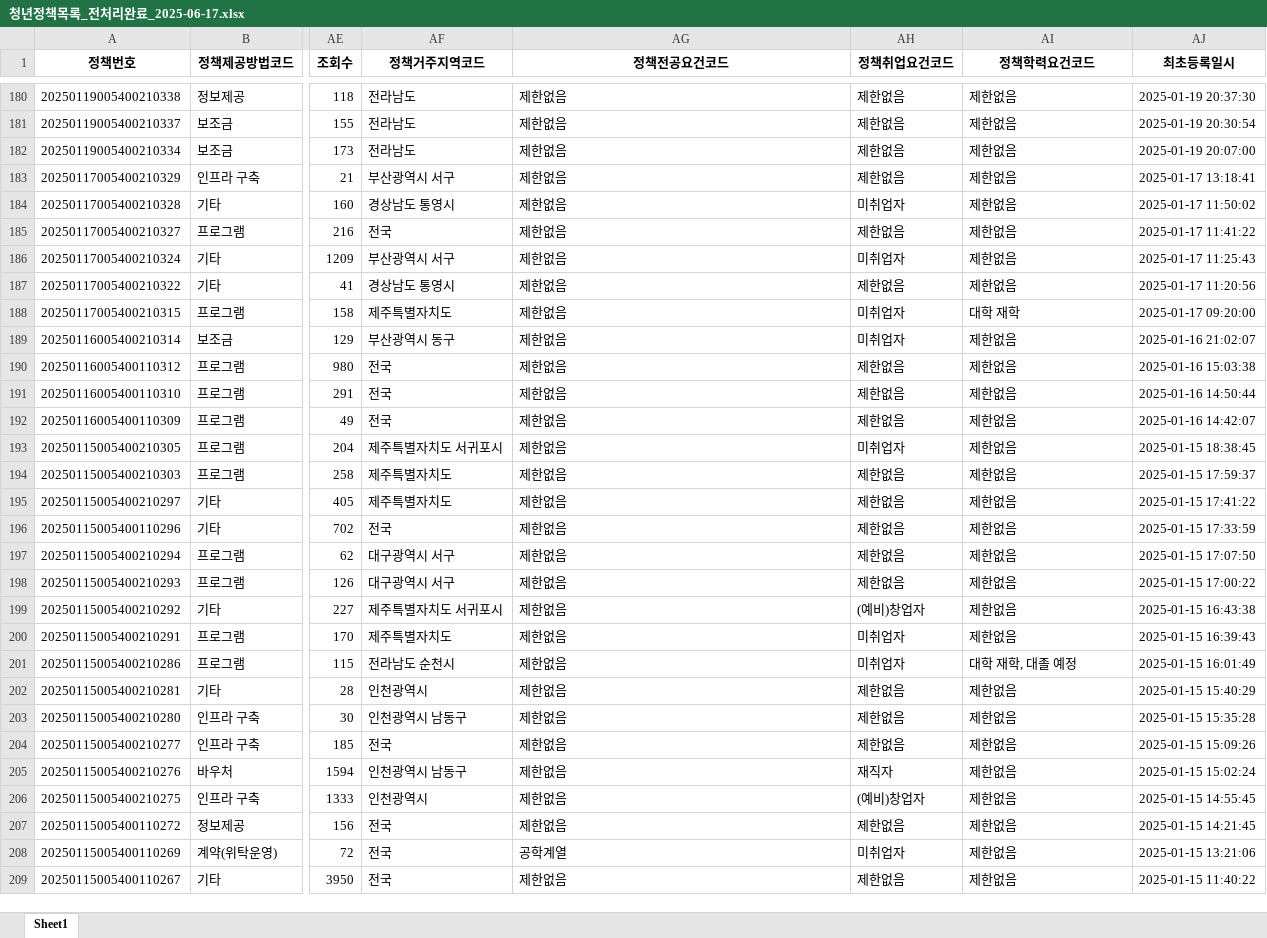
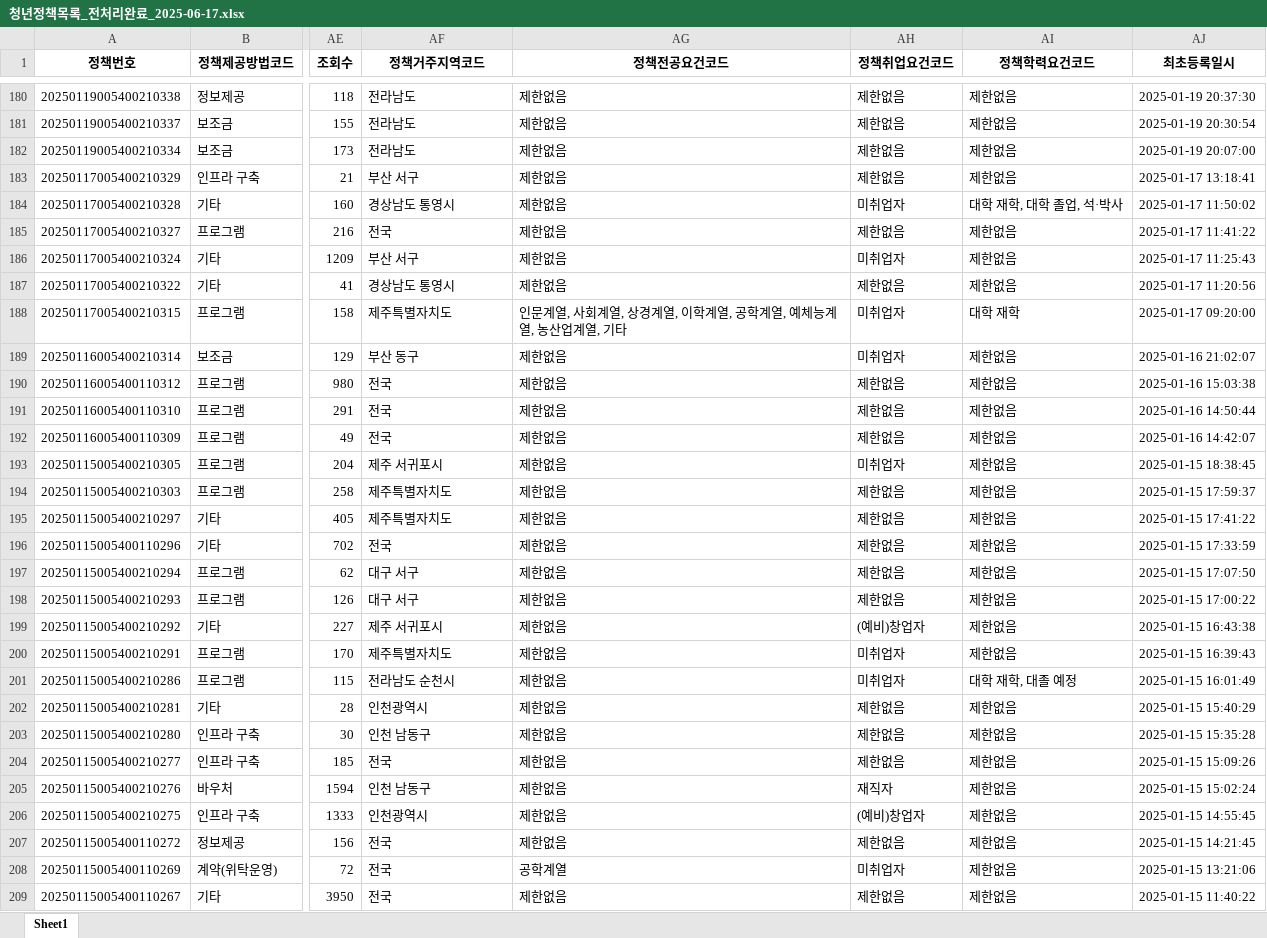
Before and after one commit to 2seo0eo/SKN10-FINAL-5Team, an Excel workbook: data/청년정책목록_전처리완료_2025-06-17.xlsx, sheet Sheet1, drawn as a sheet; only a part is shown, gaps mark what is left out; values as stored, in another font and other column widths than the file's, no borders; the diff covers the shown part only; the diff names each change by its address in the sheet, - before the commit and + after, or states it on an @@ line.

```diff
--- a/data/청년정책목록_전처리완료_2025-06-17.xlsx (sheet Sheet1)
+++ b/data/청년정책목록_전처리완료_2025-06-17.xlsx (sheet Sheet1)
-AF183 (정책거주지역코드): 부산광역시 서구
+AF183 (정책거주지역코드): 부산 서구
-AI184 (정책학력요건코드): 제한없음
+AI184 (정책학력요건코드): 대학 재학, 대학 졸업, 석·박사
-AF186 (정책거주지역코드): 부산광역시 서구
+AF186 (정책거주지역코드): 부산 서구
-AG188 (정책전공요건코드): 제한없음
+AG188 (정책전공요건코드): 인문계열, 사회계열, 상경계열, 이학계열, 공학계열, 예체능계열, 농산업계열, 기타
-AF189 (정책거주지역코드): 부산광역시 동구
+AF189 (정책거주지역코드): 부산 동구
-AF193 (정책거주지역코드): 제주특별자치도 서귀포시
+AF193 (정책거주지역코드): 제주 서귀포시
-AF197:AF198 (정책거주지역코드): 대구광역시 서구
+AF197:AF198 (정책거주지역코드): 대구 서구
-AF199 (정책거주지역코드): 제주특별자치도 서귀포시
+AF199 (정책거주지역코드): 제주 서귀포시
-AF203 (정책거주지역코드): 인천광역시 남동구
+AF203 (정책거주지역코드): 인천 남동구
-AF205 (정책거주지역코드): 인천광역시 남동구
+AF205 (정책거주지역코드): 인천 남동구
```
Also changed, not shown: 56 edited cells elsewhere in this sheet, 10 other files.
